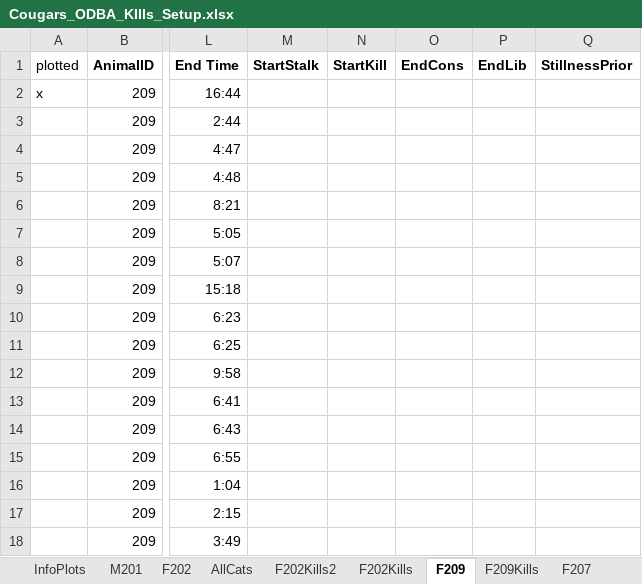
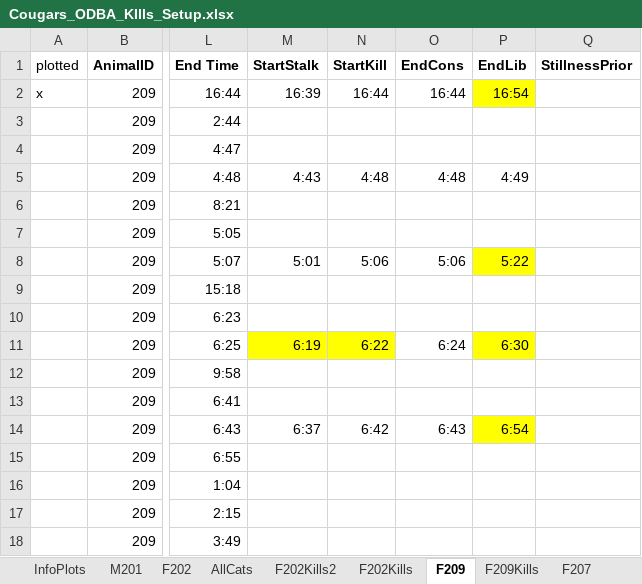
Before and after one commit to osu-mp/ai-capstone, an Excel workbook: data/Cougars_ODBA_KIlls_Setup.xlsx, sheet F209, drawn as a sheet; only a part is shown, gaps mark what is left out; values as stored, in another font and other column widths than the file's, no borders; the diff names each change by its address in the sheet, - before the commit and + after, or states it on an @@ line.

Commit message:
labeled F207 and F209 kills

```diff
--- a/data/Cougars_ODBA_KIlls_Setup.xlsx (sheet F209)
+++ b/data/Cougars_ODBA_KIlls_Setup.xlsx (sheet F209)
-M2 (StartStalk): (empty)
+M2 (StartStalk): 16:39
-N2 (StartKill): (empty)
+N2 (StartKill): 16:44
-O2 (EndCons): (empty)
+O2 (EndCons): 16:44
-P2 (EndLib): (empty)
+P2 (EndLib): 16:54
-P2 fill: none
+P2 fill: #FFFF00
-M5 (StartStalk): (empty)
+M5 (StartStalk): 4:43
-N5 (StartKill): (empty)
+N5 (StartKill): 4:48
-O5 (EndCons): (empty)
+O5 (EndCons): 4:48
-P5 (EndLib): (empty)
+P5 (EndLib): 4:49
-M8 (StartStalk): (empty)
+M8 (StartStalk): 5:01
-N8 (StartKill): (empty)
+N8 (StartKill): 5:06
-O8 (EndCons): (empty)
+O8 (EndCons): 5:06
-P8 (EndLib): (empty)
+P8 (EndLib): 5:22
-P8 fill: none
+P8 fill: #FFFF00
-M11 (StartStalk): (empty)
+M11 (StartStalk): 6:19
-M11:N11 fill: none
+M11:N11 fill: #FFFF00
-N11 (StartKill): (empty)
+N11 (StartKill): 6:22
-O11 (EndCons): (empty)
+O11 (EndCons): 6:24
-P11 (EndLib): (empty)
+P11 (EndLib): 6:30
-P11 fill: none
+P11 fill: #FFFF00
-M14 (StartStalk): (empty)
+M14 (StartStalk): 6:37
-N14 (StartKill): (empty)
+N14 (StartKill): 6:42
-O14 (EndCons): (empty)
+O14 (EndCons): 6:43
-P14 (EndLib): (empty)
+P14 (EndLib): 6:54
-P14 fill: none
+P14 fill: #FFFF00
```
Also changed, not shown: sheet F207, sheet F202, sheet M201.
